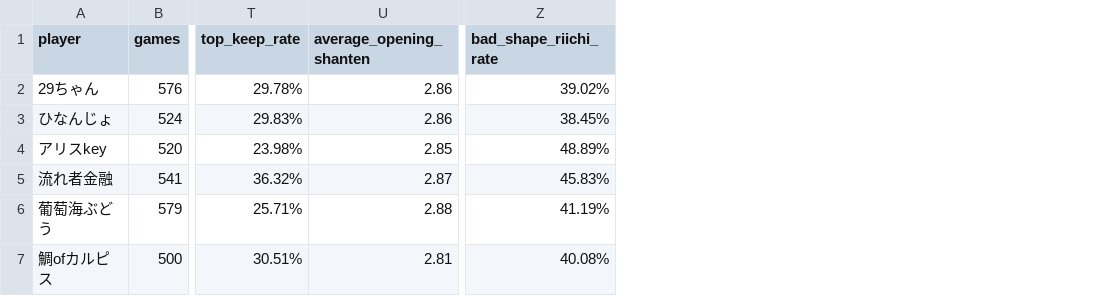
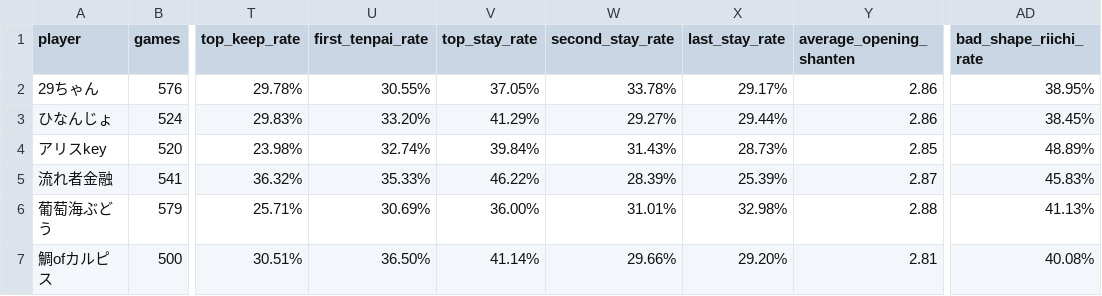
Before and after one commit to saint-chinu/majsoul-league, a CSV file: summary.csv, drawn as a sheet; only a part is shown, gaps mark what is left out; addresses are those after the commit; the diff names each change by its address in the sheet, - before the commit and + after, or states it on an @@ line.

Commit message:
Add first tenpai and rank stay metrics

```diff
--- a/summary.csv
+++ b/summary.csv
+column U (first_tenpai_rate), rows 2-7: 30.55% | 33.20% | 32.74% | 35.33% | 30.69% | 36.50%
+column V (top_stay_rate), rows 2-7: 37.05% | 41.29% | 39.84% | 46.22% | 36.00% | 41.14%
+column W (second_stay_rate), rows 2-7: 33.78% | 29.27% | 31.43% | 28.39% | 31.01% | 29.66%
+column X (last_stay_rate), rows 2-7: 29.17% | 29.44% | 28.73% | 25.39% | 32.98% | 29.20%
-AD2 (bad_shape_riichi_rate): 39.02%
+AD2 (bad_shape_riichi_rate): 38.95%
-AD6 (bad_shape_riichi_rate): 41.19%
+AD6 (bad_shape_riichi_rate): 41.13%
```
Also changed, not shown: 3 other files.
